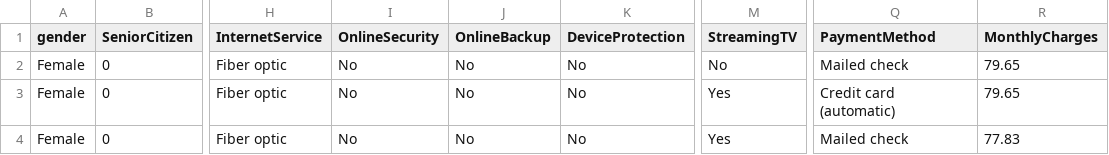
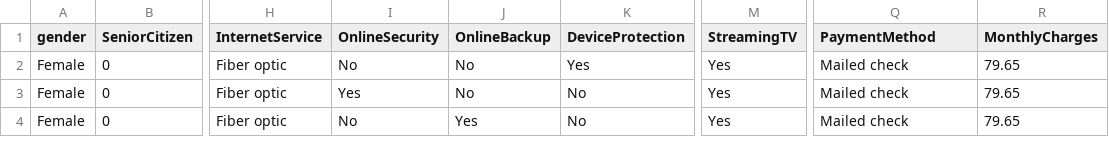
Before and after one commit to sakethasakhamuri/churn-project, a CSV file: results/counterfactuals_telco_seg4.csv, drawn as a sheet; only a part is shown, gaps mark what is left out; the diff names each change by its address in the sheet, - before the commit and + after, or states it on an @@ line.

```diff
--- a/results/counterfactuals_telco_seg4.csv
+++ b/results/counterfactuals_telco_seg4.csv
-K2 (DeviceProtection): No
+K2 (DeviceProtection): Yes
-M2 (StreamingTV): No
+M2 (StreamingTV): Yes
-I3 (OnlineSecurity): No
+I3 (OnlineSecurity): Yes
-Q3 (PaymentMethod): Credit card (automatic)
+Q3 (PaymentMethod): Mailed check
-J4 (OnlineBackup): No
+J4 (OnlineBackup): Yes
-R4 (MonthlyCharges): 77.83
+R4 (MonthlyCharges): 79.65
```
Also changed, not shown: results/counterfactuals_bank_seg0.csv, results/counterfactuals_bank_seg2.csv, 7 other files.
